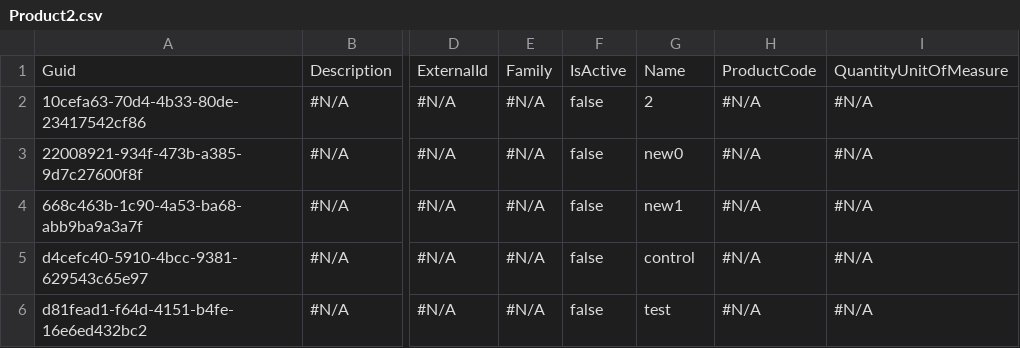
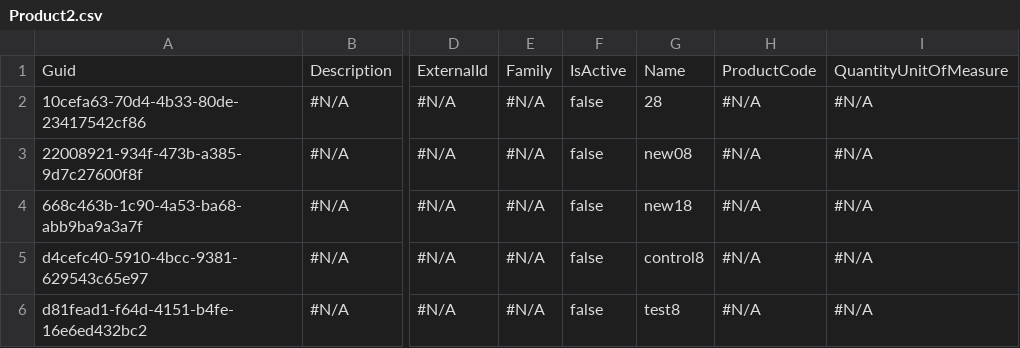
Before and after one commit to lzhdanovich/12.15test, a CSV file: Product2.csv, drawn as a sheet; only a part is shown, gaps mark what is left out; the diff names each change by its address in the sheet, - before the commit and + after, or states it on an @@ line.

Commit message:
Update Product2.csv

```diff
--- a/Product2.csv
+++ b/Product2.csv
-G2: 2
+G2: 28
-G3: new0
+G3: new08
-G4: new1
+G4: new18
-G5: control
+G5: control8
-G6: test
+G6: test8
```
